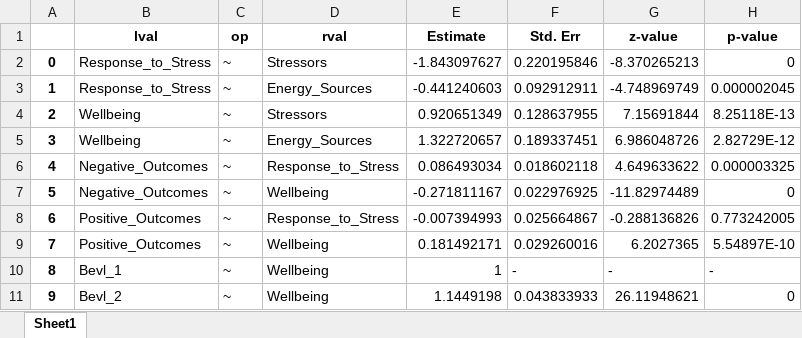
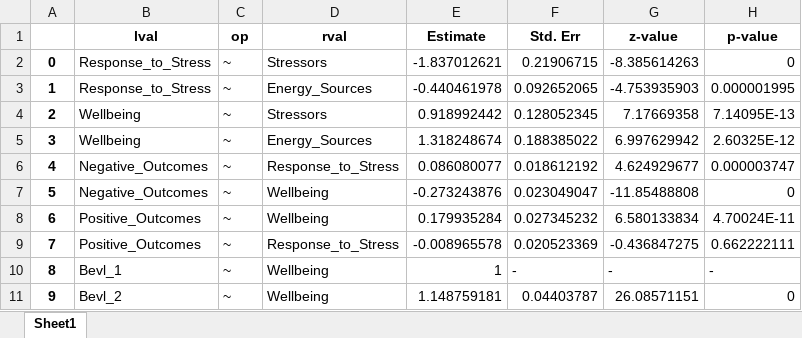
Before and after one commit to MC0338/Project-Data-Science, an Excel workbook: model_coefficients.xlsx, sheet Sheet1, drawn as a sheet; only a part is shown; values as stored, in another font and other column widths than the file's, no borders; removed rows and columns are numbered as before the commit, all else as after; the diff covers the shown part only; the diff names each change by its address in the sheet, - before the commit and + after, or states it on an @@ line.

```diff
--- a/model_coefficients.xlsx (sheet Sheet1)
+++ b/model_coefficients.xlsx (sheet Sheet1)
-E2 (Estimate): -1.843097627
+E2 (Estimate): -1.837012621
-F2 (Std. Err): 0.220195846
+F2 (Std. Err): 0.21906715
-G2 (z-value): -8.370265213
+G2 (z-value): -8.385614263
-E3 (Estimate): -0.441240603
+E3 (Estimate): -0.440461978
-F3 (Std. Err): 0.092912911
+F3 (Std. Err): 0.092652065
-G3 (z-value): -4.748969749
+G3 (z-value): -4.753935903
-H3 (p-value): 0.000002045
+H3 (p-value): 0.000001995
-E4 (Estimate): 0.920651349
+E4 (Estimate): 0.918992442
-F4 (Std. Err): 0.128637955
+F4 (Std. Err): 0.128052345
-G4 (z-value): 7.15691844
+G4 (z-value): 7.17669358
-H4 (p-value): 8.25118E-13
+H4 (p-value): 7.14095E-13
-E5 (Estimate): 1.322720657
+E5 (Estimate): 1.318248674
-F5 (Std. Err): 0.189337451
+F5 (Std. Err): 0.188385022
-G5 (z-value): 6.986048726
+G5 (z-value): 6.997629942
-H5 (p-value): 2.82729E-12
+H5 (p-value): 2.60325E-12
-E6 (Estimate): 0.086493034
+E6 (Estimate): 0.086080077
-F6 (Std. Err): 0.018602118
+F6 (Std. Err): 0.018612192
-G6 (z-value): 4.649633622
+G6 (z-value): 4.624929677
-H6 (p-value): 0.000003325
+H6 (p-value): 0.000003747
-E7 (Estimate): -0.271811167
+E7 (Estimate): -0.273243876
-F7 (Std. Err): 0.022976925
+F7 (Std. Err): 0.023049047
-G7 (z-value): -11.82974489
+G7 (z-value): -11.85488808
-row 8: 6 | Positive_Outcomes | ~ | Response_to_Stress | -0.007394993 | 0.025664867 | -0.288136826 | 0.773242005
@@ column A renumbered between rows 8 and 92 @@
-E8 (Estimate): 0.181492171
+E8 (Estimate): 0.179935284
-F8 (Std. Err): 0.029260016
+F8 (Std. Err): 0.027345232
-G8 (z-value): 6.2027365
+G8 (z-value): 6.580133834
-H8 (p-value): 5.54897E-10
+H8 (p-value): 4.70024E-11
+row 9: 7 | Positive_Outcomes | ~ | Response_to_Stress | -0.008965578 | 0.020523369 | -0.436847275 | 0.662222111
-E11 (Estimate): 1.1449198
+E11 (Estimate): 1.148759181
-F11 (Std. Err): 0.043833933
+F11 (Std. Err): 0.04403787
-G11 (z-value): 26.11948621
+G11 (z-value): 26.08571151
```
Also changed, not shown: other rows of this sheet, 6 other files.
